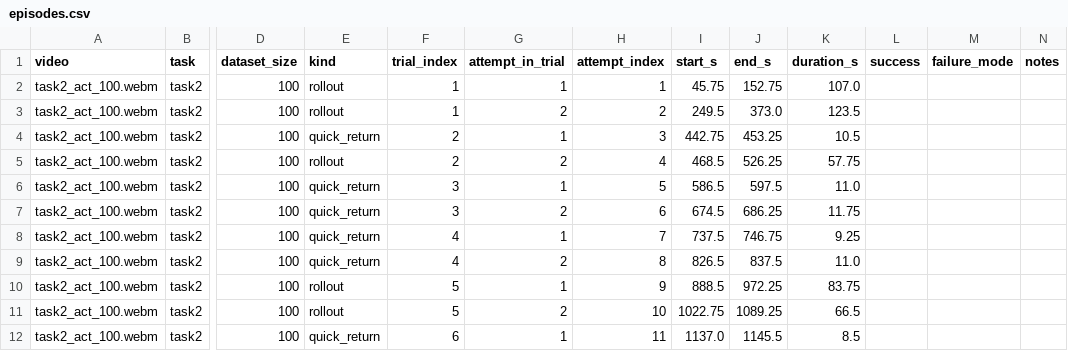
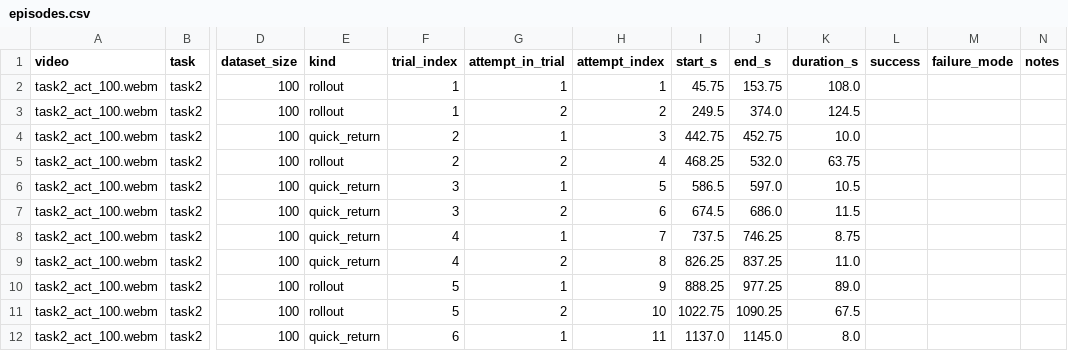
Before and after one commit to coport-uni/FR5ControllerVLA, a CSV file: outputs/evaluation/analysis/task2_act_100/episodes.csv, drawn as a sheet; only a part is shown, gaps mark what is left out; the diff names each change by its address in the sheet, - before the commit and + after, or states it on an @@ line.

Commit message:
feat(eval): tune per task and analyse all 18 recordings
Adds per-task presets and runs the whole evaluation set, cross-checked
against the now-complete data.xlsx.

Tuning outcome: the detection ROI does NOT need per-task values. Per-
pixel motion maps show the arm sweeps the same x 0.33-0.58 band in all
three tasks, and four candidate ROIs changed no attempt count on any
of them, so one band is shared. What does vary per task is the
contact-sheet crop -- it has to frame the props, which sit somewhere
different in each scene -- and the quick-return cut-off, since a task2
rollout runs past a minute while task1 and task3 finish in twenty-odd
seconds. Both are presets keyed on the task read from the filename.

Cross-check over 18 recordings: the detected attempt count matches the
logged 5 회차 x 2 시도 exactly on 8 conditions and within one on 14.
Every disagreement traces to the arm using more than one rest pose --
waiting in a second pose reads as an attempt (task2_pi0_200, +8),
while resting at an intermediate pose merges two runs (task3_pi0_50,
-3). Two alternative algorithms were implemented and measured over the
full set: stillness-based splitting scored 73-103 total error and
multi-rest-pose clustering 89-95, against 20 for the method kept.

Write-up with per-task timing tables and the full cross-check is in
outputs/evaluation/analysis/README.md.

Refs #131

```diff
--- a/outputs/evaluation/analysis/task2_act_100/episodes.csv
+++ b/outputs/evaluation/analysis/task2_act_100/episodes.csv
-J2 (end_s): 152.75
+J2 (end_s): 153.75
-K2 (duration_s): 107.0
+K2 (duration_s): 108.0
-J3 (end_s): 373.0
+J3 (end_s): 374.0
-K3 (duration_s): 123.5
+K3 (duration_s): 124.5
-J4 (end_s): 453.25
+J4 (end_s): 452.75
-K4 (duration_s): 10.5
+K4 (duration_s): 10.0
-I5 (start_s): 468.5
+I5 (start_s): 468.25
-J5 (end_s): 526.25
+J5 (end_s): 532.0
-K5 (duration_s): 57.75
+K5 (duration_s): 63.75
-J6 (end_s): 597.5
+J6 (end_s): 597.0
-K6 (duration_s): 11.0
+K6 (duration_s): 10.5
-J7 (end_s): 686.25
+J7 (end_s): 686.0
-K7 (duration_s): 11.75
+K7 (duration_s): 11.5
-J8 (end_s): 746.75
+J8 (end_s): 746.25
-K8 (duration_s): 9.25
+K8 (duration_s): 8.75
-I9 (start_s): 826.5
+I9 (start_s): 826.25
-J9 (end_s): 837.5
+J9 (end_s): 837.25
-I10 (start_s): 888.5
+I10 (start_s): 888.25
-J10 (end_s): 972.25
+J10 (end_s): 977.25
-K10 (duration_s): 83.75
+K10 (duration_s): 89.0
-J11 (end_s): 1089.25
+J11 (end_s): 1090.25
-K11 (duration_s): 66.5
+K11 (duration_s): 67.5
-J12 (end_s): 1145.5
+J12 (end_s): 1145.0
-K12 (duration_s): 8.5
+K12 (duration_s): 8.0
```
Also changed, not shown: outputs/evaluation/analysis/task2_act_100/labels.csv, 56 other files.
